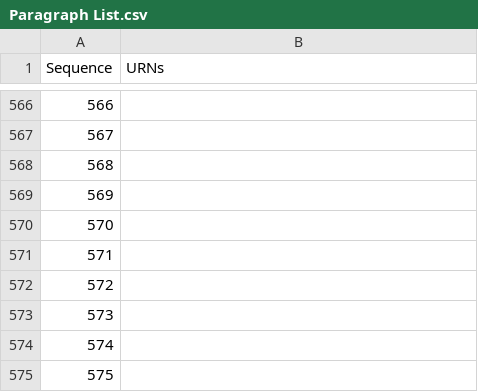
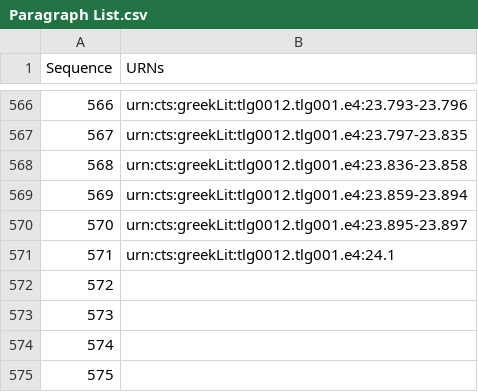
Before and after one commit to hmteditors/furman_OmegaOneTwelve, a CSV file: Elias/Paragraph List.csv, drawn as a sheet; only a part is shown, gaps mark what is left out; the diff covers the shown part only.

```diff
--- a/Elias/Paragraph List.csv
+++ b/Elias/Paragraph List.csv
@@ -566,7 +566,7 @@ Sequence,URNs
-566,
-567,
-568,
-569,
-570,
-571,
+566,urn:cts:greekLit:tlg0012.tlg001.e4:23.793-23.796
+567,urn:cts:greekLit:tlg0012.tlg001.e4:23.797-23.835
+568,urn:cts:greekLit:tlg0012.tlg001.e4:23.836-23.858
+569,urn:cts:greekLit:tlg0012.tlg001.e4:23.859-23.894
+570,urn:cts:greekLit:tlg0012.tlg001.e4:23.895-23.897
+571,urn:cts:greekLit:tlg0012.tlg001.e4:24.1
 572,
```
Also changed, not shown: 27 edited cells elsewhere in this file.
